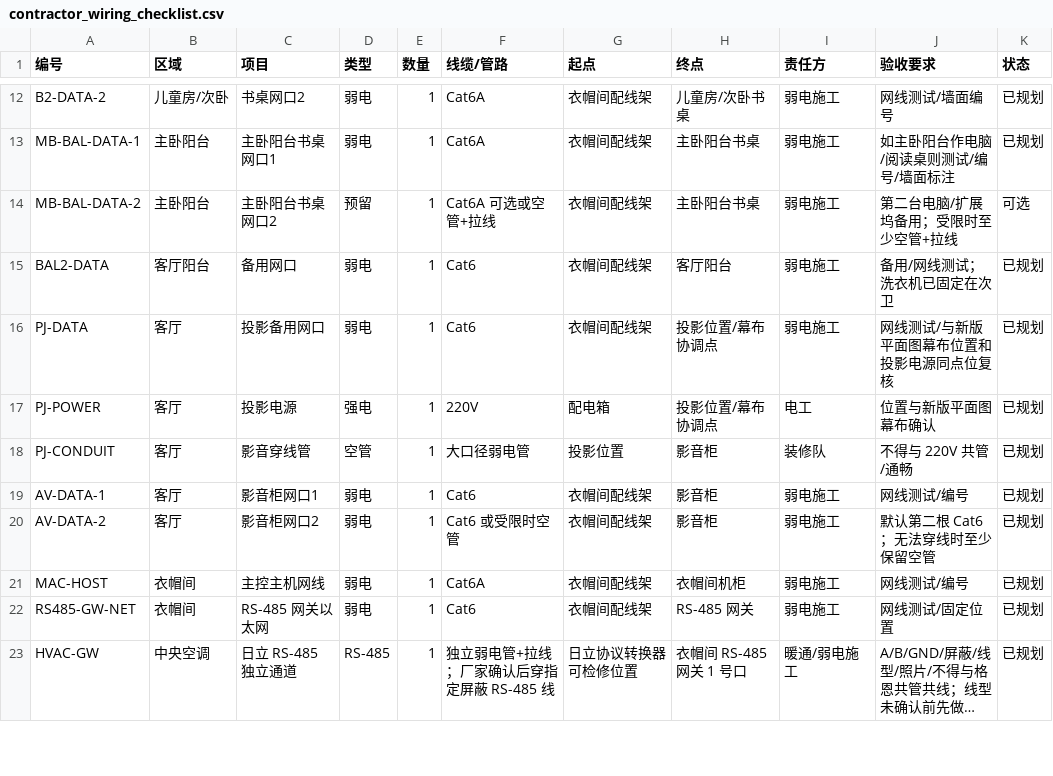
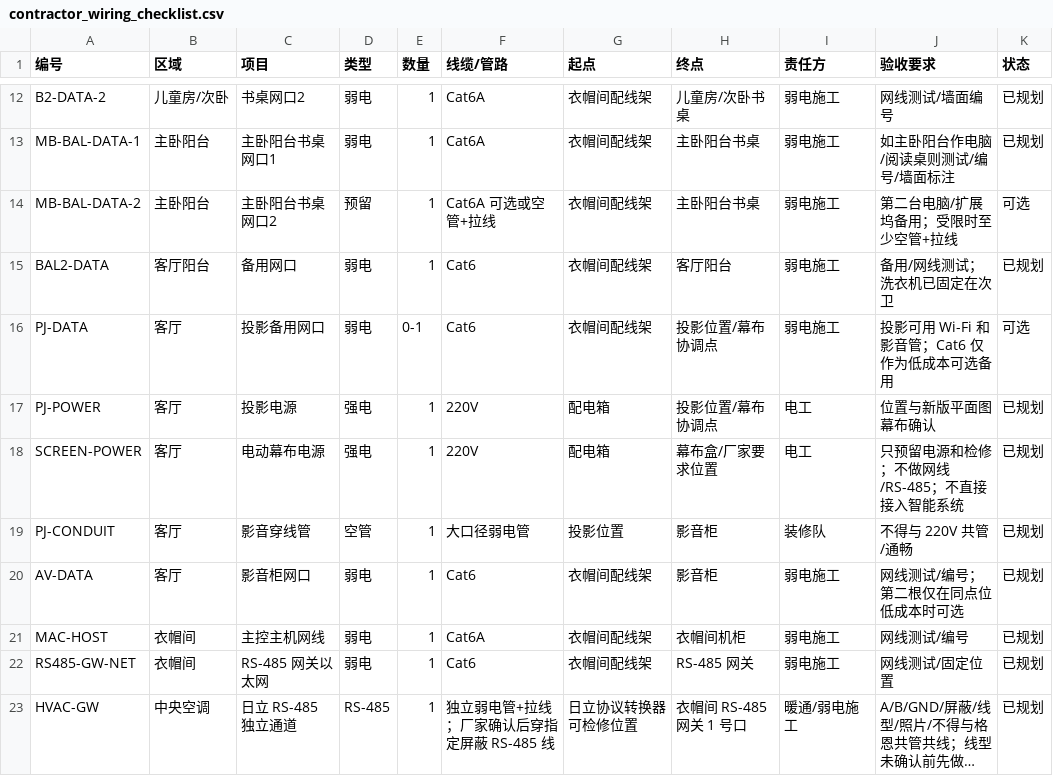
Before and after one commit to phoenixjyb/mySmartHome, a CSV file: inventory/contractor_wiring_checklist.csv, drawn as a sheet; only a part is shown, gaps mark what is left out; long unchanged cells end in ….

```diff
--- a/inventory/contractor_wiring_checklist.csv
+++ b/inventory/contractor_wiring_checklist.csv
@@ -15,7 +15,7 @@ MB-BAL-DATA-2,主卧阳台,主卧阳台书桌网口2,预留,1,Cat6A 可选或空
 BAL2-DATA,客厅阳台,备用网口,弱电,1,Cat6,衣帽间配线架,客厅阳台,弱电施工,备用/网线测试；洗衣机已固定在次卫,已规划
-PJ-DATA,客厅,投影备用网口,弱电,1,Cat6,衣帽间配线架,投影位置/幕布协调点,弱电施工,网线测试/与新版平面图幕布位置和投影电源同点位复核,已规划
+PJ-DATA,客厅,投影备用网口,弱电,0-1,Cat6,衣帽间配线架,投影位置/幕布协调点,弱电施工,投影可用 Wi-Fi 和影音管；Cat6 仅作为低成本可选备用,可选
 PJ-POWER,客厅,投影电源,强电,1,220V,配电箱,投影位置/幕布协调点,电工,位置与新版平面图幕布确认,已规划
+SCREEN-POWER,客厅,电动幕布电源,强电,1,220V,配电箱,幕布盒/厂家要求位置,电工,只预留电源和检修；不做网线/RS-485；不直接接入智能系统,已规划
 PJ-CONDUIT,客厅,影音穿线管,空管,1,大口径弱电管,投影位置,影音柜,装修队,不得与 220V 共管/通畅,已规划
-AV-DATA-1,客厅,影音柜网口1,弱电,1,Cat6,衣帽间配线架,影音柜,弱电施工,网线测试/编号,已规划
-AV-DATA-2,客厅,影音柜网口2,弱电,1,Cat6 或受限时空管,衣帽间配线架,影音柜,弱电施工,默认第二根 Cat6；无法穿线时至少保留空管,已规划
+AV-DATA,客厅,影音柜网口,弱电,1,Cat6,衣帽间配线架,影音柜,弱电施工,网线测试/编号；第二根仅在同点位低成本时可选,已规划
 MAC-HOST,衣帽间,主控主机网线,弱电,1,Cat6A,衣帽间配线架,衣帽间机柜,弱电施工,网线测试/编号,已规划
```
Also changed, not shown: inventory/network_ports.csv, inventory/power_socket_points.csv, 16 other files.
